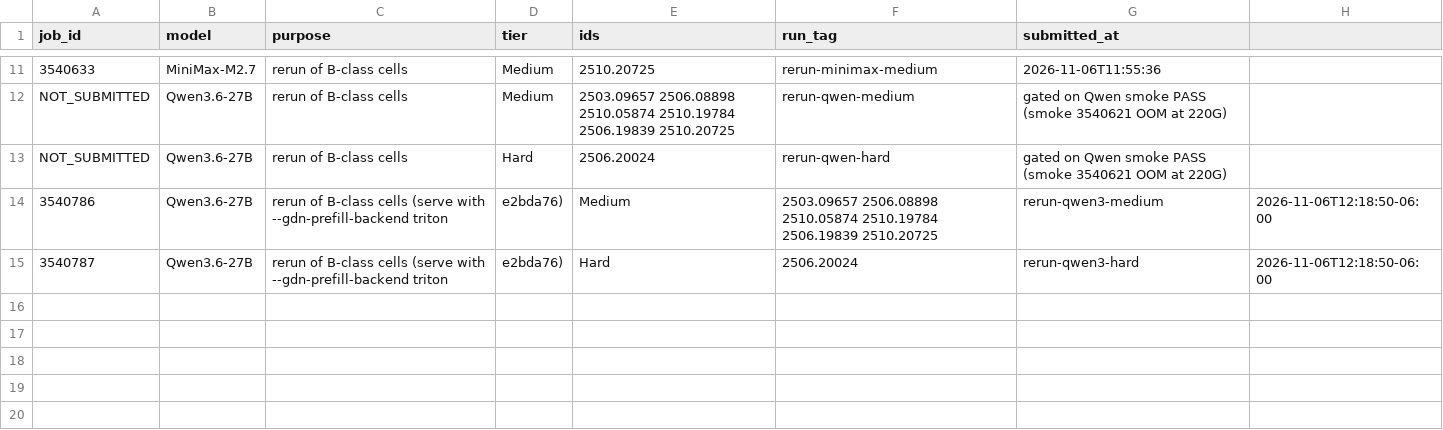
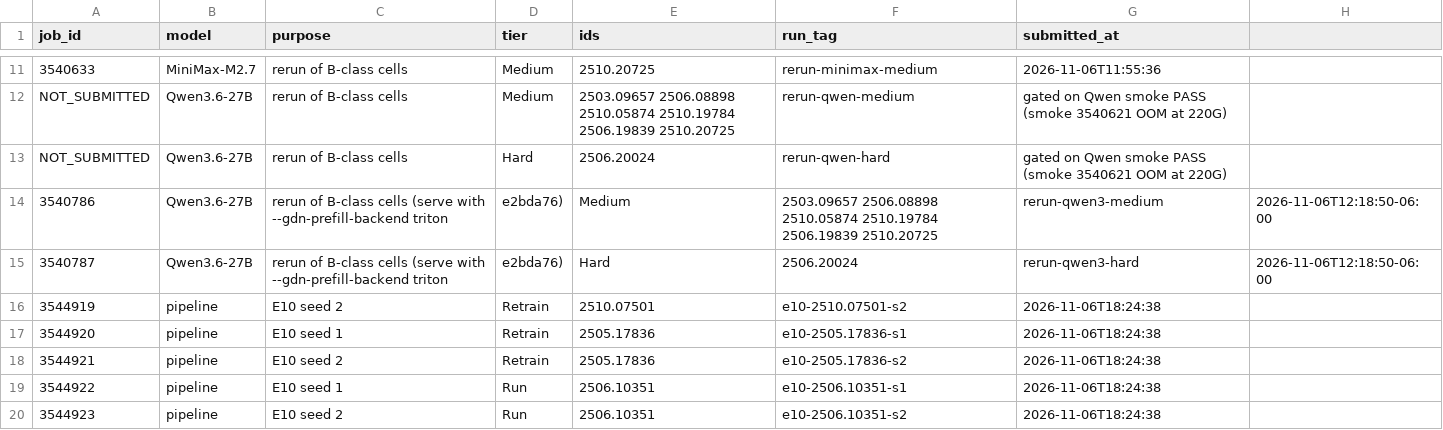
Before and after one commit to mithils3/reprocli, a CSV file: rebuttal/results/sweeps/jobs.csv, drawn as a sheet; only a part is shown, gaps mark what is left out; the diff names each change by its address in the sheet, - before the commit and + after, or states it on an @@ line.

Commit message:
E10: record five re-execution seed jobs in jobs.csv

```diff
--- a/rebuttal/results/sweeps/jobs.csv
+++ b/rebuttal/results/sweeps/jobs.csv
+row 16: 3544919 | pipeline | E10 seed 2 | Retrain | 2510.07501 | e10-2510.07501-s2 | 2026-11-06T18:24:38
+row 17: 3544920 | pipeline | E10 seed 1 | Retrain | 2505.17836 | e10-2505.17836-s1 | 2026-11-06T18:24:38
+row 18: 3544921 | pipeline | E10 seed 2 | Retrain | 2505.17836 | e10-2505.17836-s2 | 2026-11-06T18:24:38
+row 19: 3544922 | pipeline | E10 seed 1 | Run | 2506.10351 | e10-2506.10351-s1 | 2026-11-06T18:24:38
+row 20: 3544923 | pipeline | E10 seed 2 | Run | 2506.10351 | e10-2506.10351-s2 | 2026-11-06T18:24:38
```
